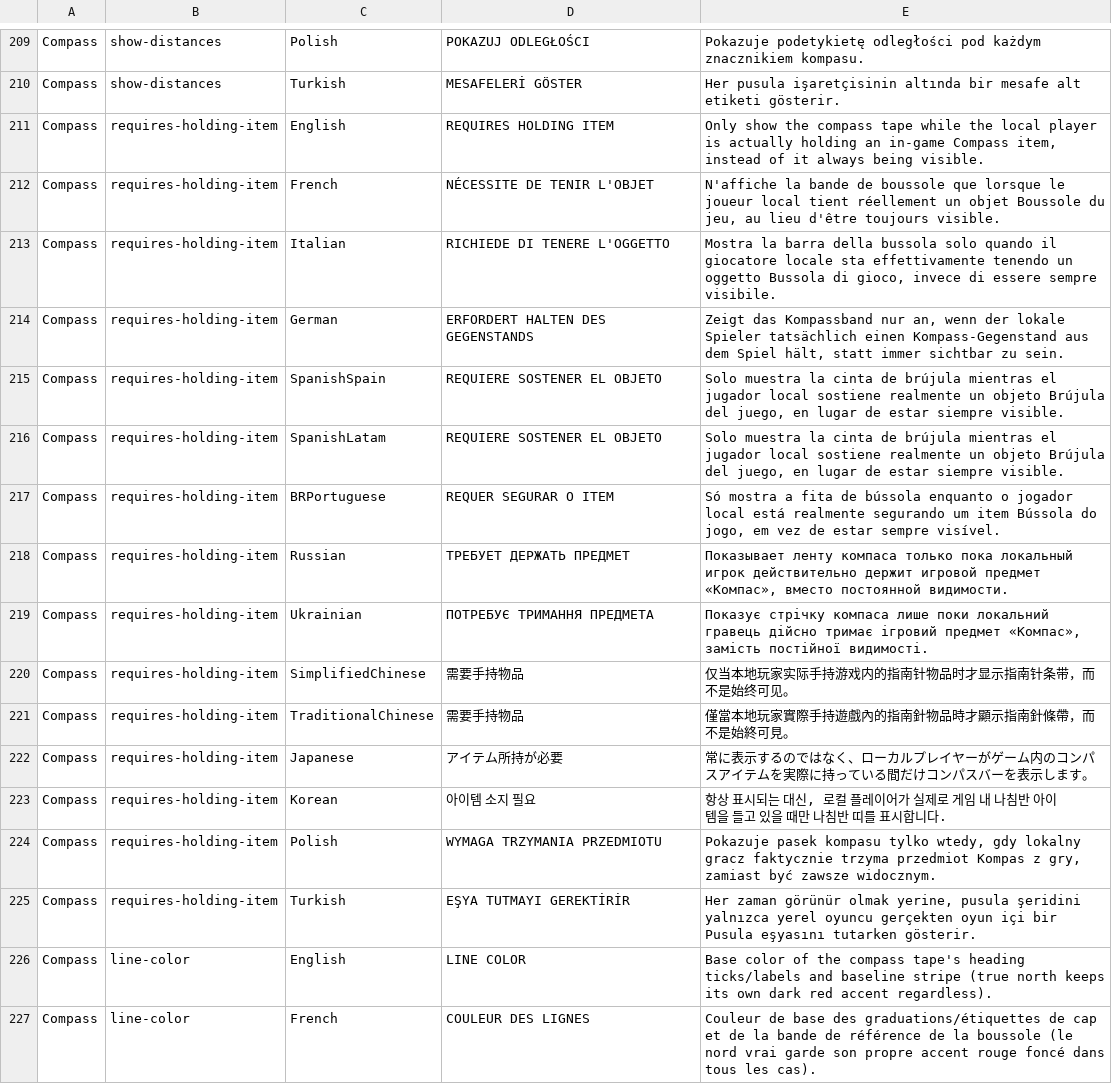
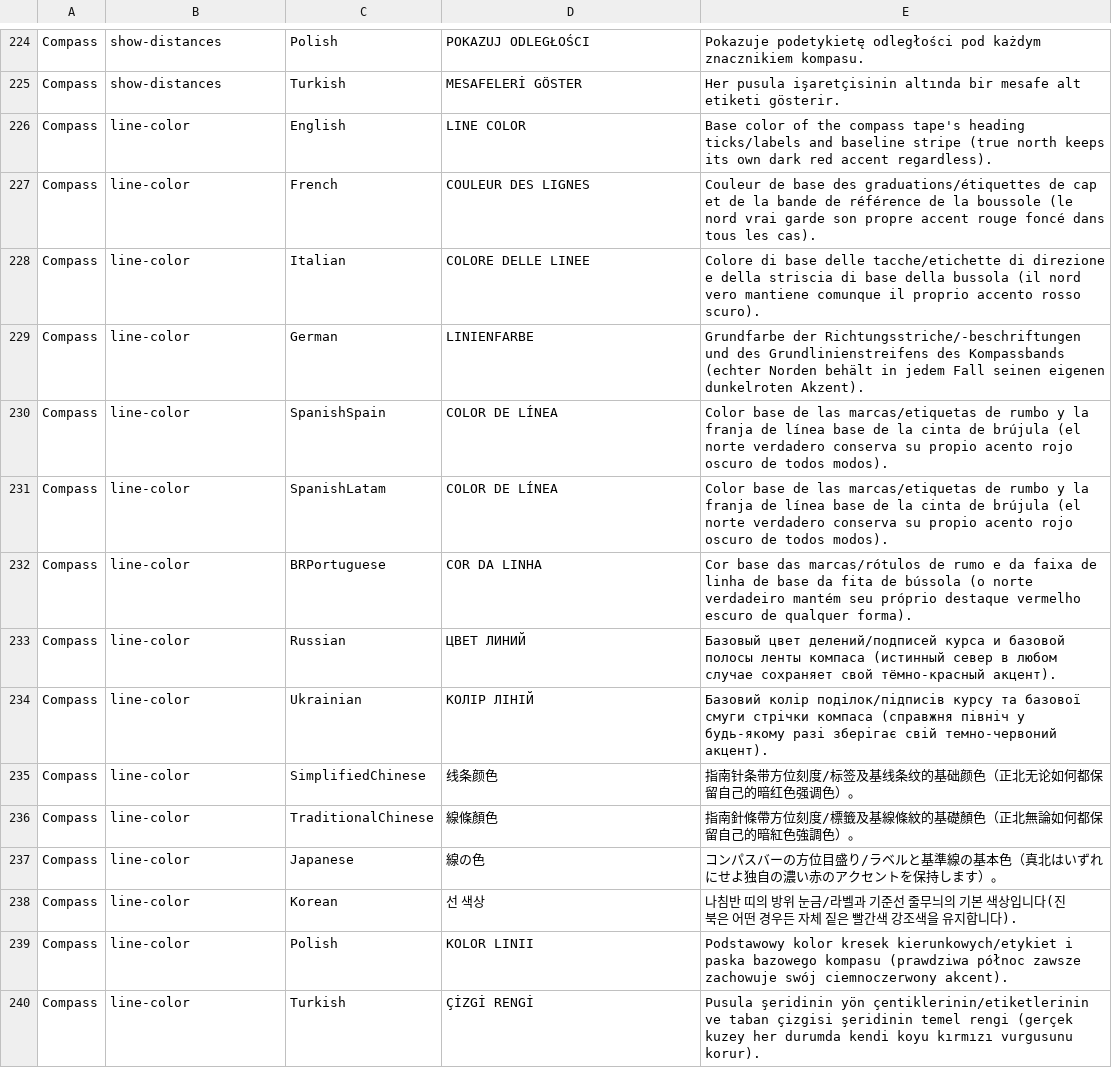
Before and after one commit to OnlyCook/peak-sense-of-direction, a TSV file: src/SenseOfDirection/Localization/config.tsv, drawn as a sheet; only a part is shown, gaps mark what is left out; the shorter side is filled out with more unchanged rows; the diff covers the shown part only.

Commit message:
added more options when the compass tape should show;

```diff
--- a/src/SenseOfDirection/Localization/config.tsv
+++ b/src/SenseOfDirection/Localization/config.tsv
@@ -210,17 +225,2 @@ Compass	show-distances	Polish	POKAZUJ ODLEGŁOŚCI	Pokazuje podetykietę odległ
 Compass	show-distances	Turkish	MESAFELERİ GÖSTER	Her pusula işaretçisinin altında bir mesafe alt etiketi gösterir.
-Compass	requires-holding-item	English	REQUIRES HOLDING ITEM	Only show the compass tape while the local player is actually holding an in-game Compass item, instead of it always being visible.
-Compass	requires-holding-item	French	NÉCESSITE DE TENIR L'OBJET	N'affiche la bande de boussole que lorsque le joueur local tient réellement un objet Boussole du jeu, au lieu d'être toujours visible.
-Compass	requires-holding-item	Italian	RICHIEDE DI TENERE L'OGGETTO	Mostra la barra della bussola solo quando il giocatore locale sta effettivamente tenendo un oggetto Bussola di gioco, invece di essere sempre visibile.
-Compass	requires-holding-item	German	ERFORDERT HALTEN DES GEGENSTANDS	Zeigt das Kompassband nur an, wenn der lokale Spieler tatsächlich einen Kompass-Gegenstand aus dem Spiel hält, statt immer sichtbar zu sein.
-Compass	requires-holding-item	SpanishSpain	REQUIERE SOSTENER EL OBJETO	Solo muestra la cinta de brújula mientras el jugador local sostiene realmente un objeto Brújula del juego, en lugar de estar siempre visible.
-Compass	requires-holding-item	SpanishLatam	REQUIERE SOSTENER EL OBJETO	Solo muestra la cinta de brújula mientras el jugador local sostiene realmente un objeto Brújula del juego, en lugar de estar siempre visible.
-Compass	requires-holding-item	BRPortuguese	REQUER SEGURAR O ITEM	Só mostra a fita de bússola enquanto o jogador local está realmente segurando um item Bússola do jogo, em vez de estar sempre visível.
-Compass	requires-holding-item	Russian	ТРЕБУЕТ ДЕРЖАТЬ ПРЕДМЕТ	Показывает ленту компаса только пока локальный игрок действительно держит игровой предмет «Компас», вместо постоянной видимости.
-Compass	requires-holding-item	Ukrainian	ПОТРЕБУЄ ТРИМАННЯ ПРЕДМЕТА	Показує стрічку компаса лише поки локальний гравець дійсно тримає ігровий предмет «Компас», замість постійної видимості.
-Compass	requires-holding-item	SimplifiedChinese	需要手持物品	仅当本地玩家实际手持游戏内的指南针物品时才显示指南针条带，而不是始终可见。
-Compass	requires-holding-item	TraditionalChinese	需要手持物品	僅當本地玩家實際手持遊戲內的指南針物品時才顯示指南針條帶，而不是始終可見。
-Compass	requires-holding-item	Japanese	アイテム所持が必要	常に表示するのではなく、ローカルプレイヤーがゲーム内のコンパスアイテムを実際に持っている間だけコンパスバーを表示します。
-Compass	requires-holding-item	Korean	아이템 소지 필요	항상 표시되는 대신, 로컬 플레이어가 실제로 게임 내 나침반 아이템을 들고 있을 때만 나침반 띠를 표시합니다.
-Compass	requires-holding-item	Polish	WYMAGA TRZYMANIA PRZEDMIOTU	Pokazuje pasek kompasu tylko wtedy, gdy lokalny gracz faktycznie trzyma przedmiot Kompas z gry, zamiast być zawsze widocznym.
-Compass	requires-holding-item	Turkish	EŞYA TUTMAYI GEREKTİRİR	Her zaman görünür olmak yerine, pusula şeridini yalnızca yerel oyuncu gerçekten oyun içi bir Pusula eşyasını tutarken gösterir.
 Compass	line-color	English	LINE COLOR	Base color of the compass tape's heading ticks/labels and baseline stripe (true north keeps its own dark red accent regardless).
```
Also changed, not shown: 15 added rows elsewhere in this file, src/SenseOfDirection/Localization/enums.tsv, 6 other files.
